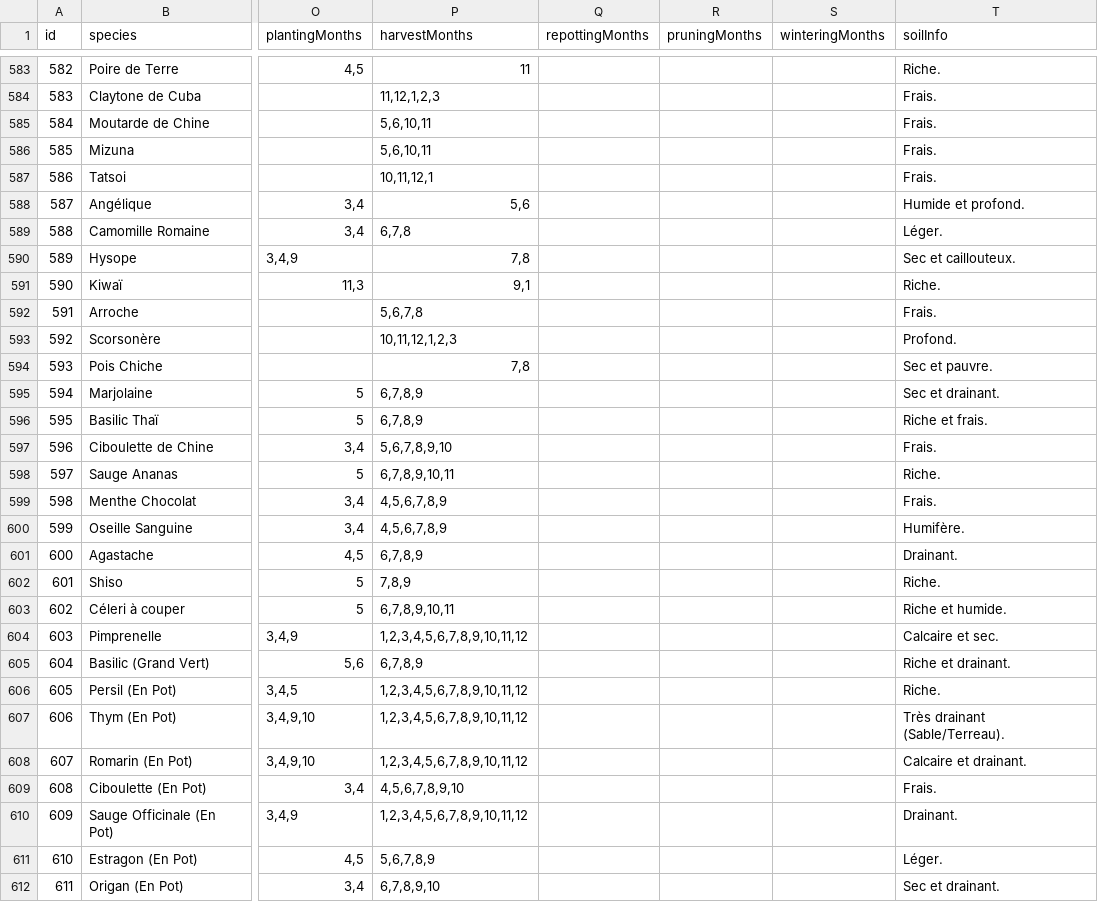
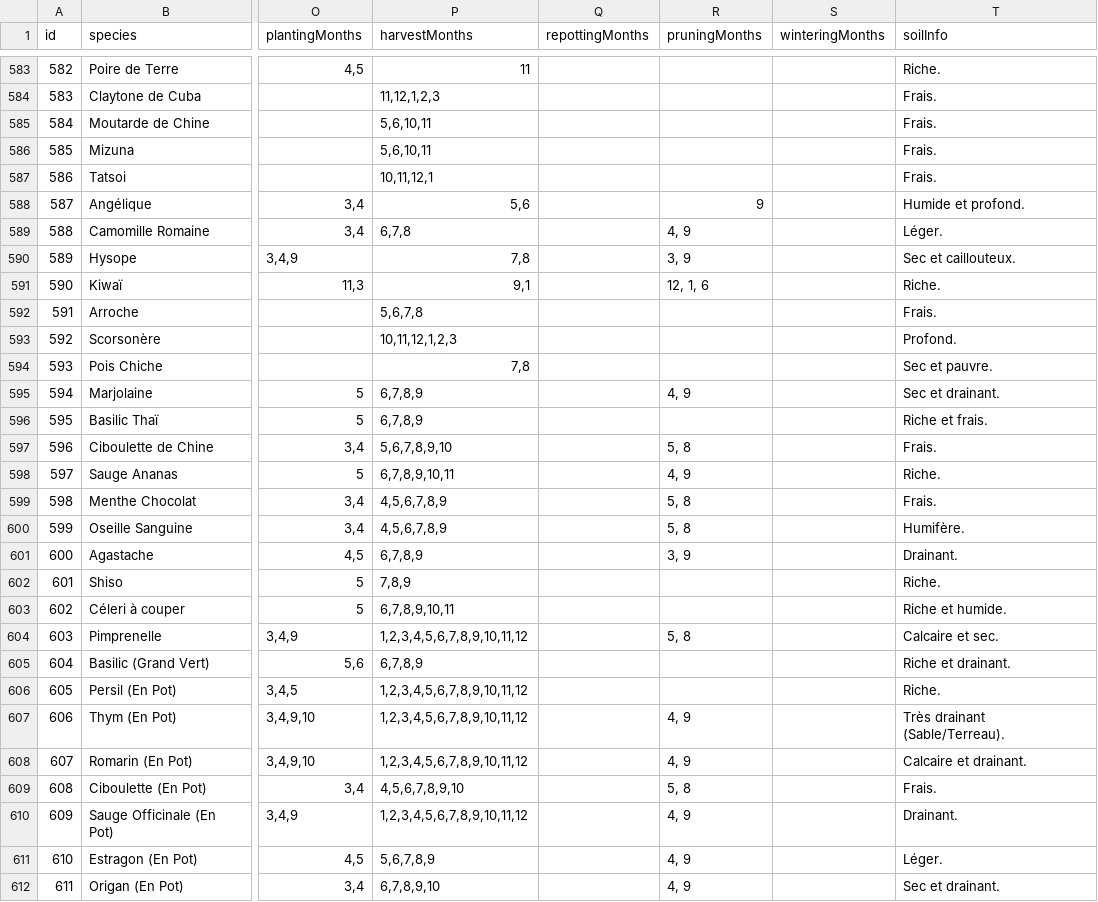
Before and after one commit to Aktawind/mon_jardin, a CSV file: csv/plants_care.csv, drawn as a sheet; only a part is shown, gaps mark what is left out; the diff covers the shown part only; the diff names each change by its address in the sheet, - before the commit and + after, or states it on an @@ line.

```diff
--- a/csv/plants_care.csv
+++ b/csv/plants_care.csv
-R588 (pruningMonths): (empty)
+R588 (pruningMonths): 9
-R589 (pruningMonths): (empty)
+R589 (pruningMonths): 4, 9
-R590 (pruningMonths): (empty)
+R590 (pruningMonths): 3, 9
-R591 (pruningMonths): (empty)
+R591 (pruningMonths): 12, 1, 6
-R595 (pruningMonths): (empty)
+R595 (pruningMonths): 4, 9
-R597 (pruningMonths): (empty)
+R597 (pruningMonths): 5, 8
-R598 (pruningMonths): (empty)
+R598 (pruningMonths): 4, 9
-R599:R600 (pruningMonths): (empty)
+R599:R600 (pruningMonths): 5, 8
-R601 (pruningMonths): (empty)
+R601 (pruningMonths): 3, 9
-R604 (pruningMonths): (empty)
+R604 (pruningMonths): 5, 8
-R607:R608 (pruningMonths): (empty)
+R607:R608 (pruningMonths): 4, 9
-R609 (pruningMonths): (empty)
+R609 (pruningMonths): 5, 8
-R610:R612 (pruningMonths): (empty)
+R610:R612 (pruningMonths): 4, 9
```
Also changed, not shown: 84 edited cells elsewhere in this file, 3 other files.
